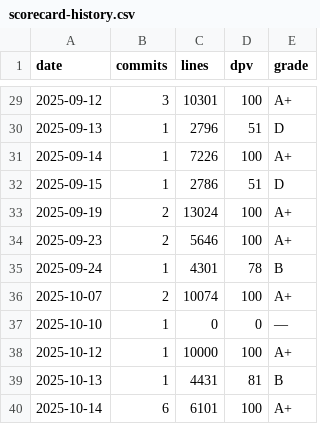
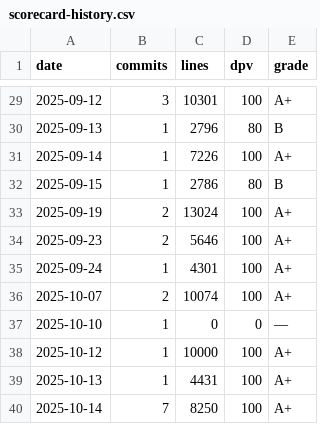
Before and after one commit to Thanthou/mobiledetailhub, a CSV file: scripts/chatgpt/gitlogs/scorecard-history.csv, drawn as a sheet; only a part is shown, gaps mark what is left out; the diff covers the shown part only.

```diff
--- a/scripts/chatgpt/gitlogs/scorecard-history.csv
+++ b/scripts/chatgpt/gitlogs/scorecard-history.csv
@@ -29,8 +29,8 @@ date,commits,lines,dpv,grade
 2025-09-12,3,10301,100,A+
-2025-09-13,1,2796,51,D
+2025-09-13,1,2796,80,B
 2025-09-14,1,7226,100,A+
-2025-09-15,1,2786,51,D
+2025-09-15,1,2786,80,B
 2025-09-19,2,13024,100,A+
 2025-09-23,2,5646,100,A+
-2025-09-24,1,4301,78,B
+2025-09-24,1,4301,100,A+
 2025-10-07,2,10074,100,A+
@@ -38,3 +38,3 @@ date,commits,lines,dpv,grade
 2025-10-12,1,10000,100,A+
-2025-10-13,1,4431,81,B
-2025-10-14,6,6101,100,A+
+2025-10-13,1,4431,100,A+
+2025-10-14,7,8250,100,A+
```
Also changed, not shown: 25 edited cells elsewhere in this file, 10 other files.
